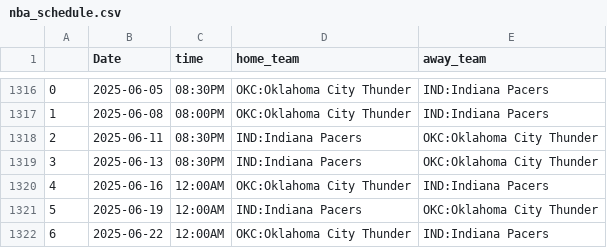
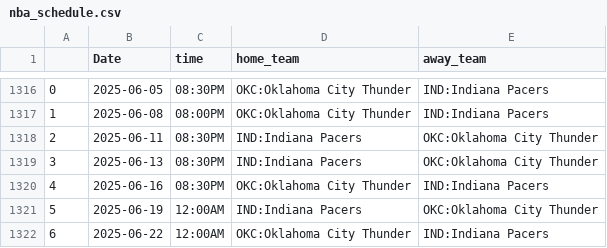
Before and after one commit to trevorscholz1/Portfolio, a CSV file: daily_lockz/models/schedules/nba_schedule.csv, drawn as a sheet; only a part is shown, gaps mark what is left out.

```diff
--- a/daily_lockz/models/schedules/nba_schedule.csv
+++ b/daily_lockz/models/schedules/nba_schedule.csv
@@ -1319,3 +1319,3 @@
 3,2025-06-13,08:30PM,IND:Indiana Pacers,OKC:Oklahoma City Thunder
-4,2025-06-16,12:00AM,OKC:Oklahoma City Thunder,IND:Indiana Pacers
+4,2025-06-16,08:30PM,OKC:Oklahoma City Thunder,IND:Indiana Pacers
 5,2025-06-19,12:00AM,IND:Indiana Pacers,OKC:Oklahoma City Thunder
```
Also changed, not shown: daily_lockz/models/schedules/mlb_schedule.csv, 8 other files.
